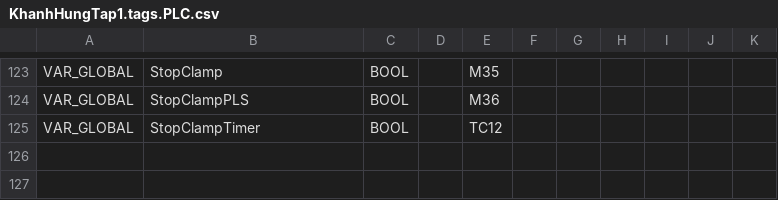
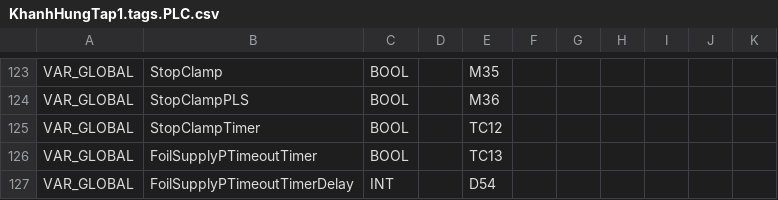
Before and after one commit to Radialxawn/PLC-HMI-Projects, a CSV file: KhanhHungTap1/KhanhHungTap1.tags.PLC.csv, drawn as a sheet; only a part is shown, gaps mark what is left out; the diff names each change by its address in the sheet, - before the commit and + after, or states it on an @@ line.

```diff
--- a/KhanhHungTap1/KhanhHungTap1.tags.PLC.csv
+++ b/KhanhHungTap1/KhanhHungTap1.tags.PLC.csv
+row 126: VAR_GLOBAL | FoilSupplyPTimeoutTimer | BOOL |  | TC13
+row 127: VAR_GLOBAL | FoilSupplyPTimeoutTimerDelay | INT |  | D54
```
Also changed, not shown: 2 other files.
